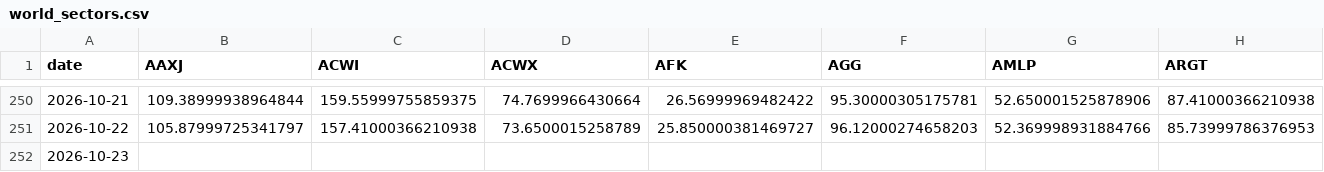
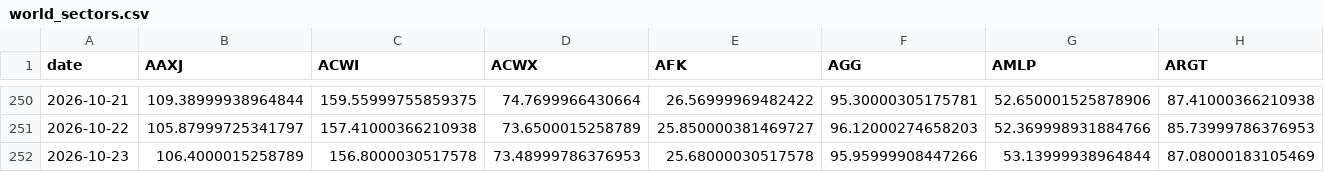
Before and after one commit to BamHIHedgeFundCEO/bamhi-web, a CSV file: data/world_sectors.csv, drawn as a sheet; only a part is shown, gaps mark what is left out; removed rows and columns are numbered as before the commit, all else as after; rows hold the shown columns only; the diff names each change by its address in the sheet, - before the commit and + after, or states it on an @@ line.

```diff
--- a/data/world_sectors.csv
+++ b/data/world_sectors.csv
-row 252: 2026-10-23
+row 252: 2026-10-23 | 106.4000015258789 | 156.8000030517578 | 73.48999786376953 | 25.68000030517578 | 95.95999908447266 | 53.13999938964844 | 87.08000183105469
```
Also changed, not shown: data/breadth.csv, 1 other file.
